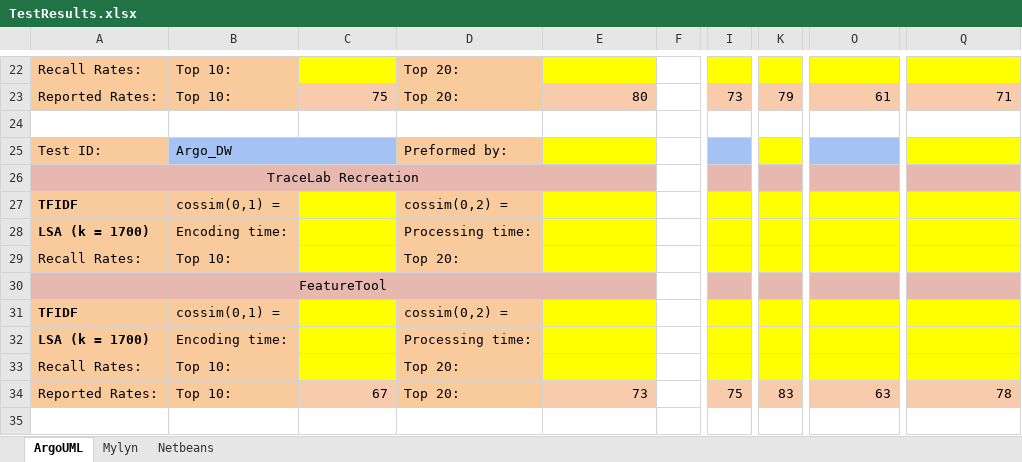
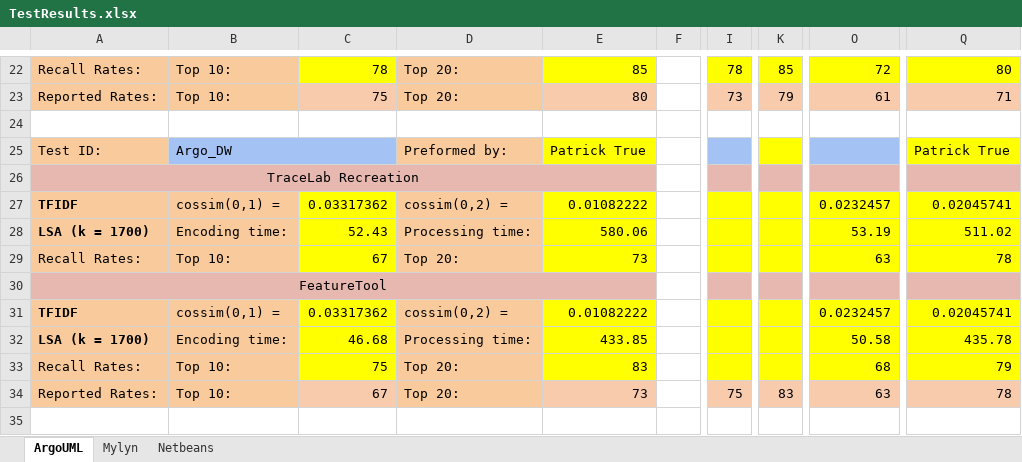
Before and after one commit to Matt41531/Horizontal-Traceability-Recreaction, an Excel workbook: RecreationExperiment/Test Results/TestResults.xlsx, sheet ArgoUML, drawn as a sheet; only a part is shown, gaps mark what is left out; values as stored, in another font and other column widths than the file's, no borders; the diff covers the shown part only; the diff names each change by its address in the sheet, - before the commit and + after, or states it on an @@ line.

Commit message:
Updated ArgoUML in TestResults.xlsx

```diff
--- a/RecreationExperiment/Test Results/TestResults.xlsx (sheet ArgoUML)
+++ b/RecreationExperiment/Test Results/TestResults.xlsx (sheet ArgoUML)
-C22: (empty)
+C22: 78
-E22: (empty)
+E22: 85
-I22: (empty)
+I22: 78
-K22: (empty)
+K22: 85
-O22: (empty)
+O22: 72
-Q22: (empty)
+Q22: 80
-E25: (empty)
+E25: Patrick True
-Q25: (empty)
+Q25: Patrick True
-C27: (empty)
+C27: 0.03317362
-E27: (empty)
+E27: 0.01082222
-O27: (empty)
+O27: 0.0232457
-Q27: (empty)
+Q27: 0.02045741
-C28: (empty)
+C28: 52.43
-E28: (empty)
+E28: 580.06
-O28: (empty)
+O28: 53.19
-Q28: (empty)
+Q28: 511.02
-C29: (empty)
+C29: 67
-E29: (empty)
+E29: 73
-O29: (empty)
+O29: 63
-Q29: (empty)
+Q29: 78
-C31: (empty)
+C31: 0.03317362
-E31: (empty)
+E31: 0.01082222
-O31: (empty)
+O31: 0.0232457
-Q31: (empty)
+Q31: 0.02045741
-C32: (empty)
+C32: 46.68
-E32: (empty)
+E32: 433.85
-O32: (empty)
+O32: 50.58
-Q32: (empty)
+Q32: 435.78
-C33: (empty)
+C33: 75
-E33: (empty)
+E33: 83
-O33: (empty)
+O33: 68
-Q33: (empty)
+Q33: 79
```
Also changed, not shown: 111 edited cells elsewhere in this sheet.
